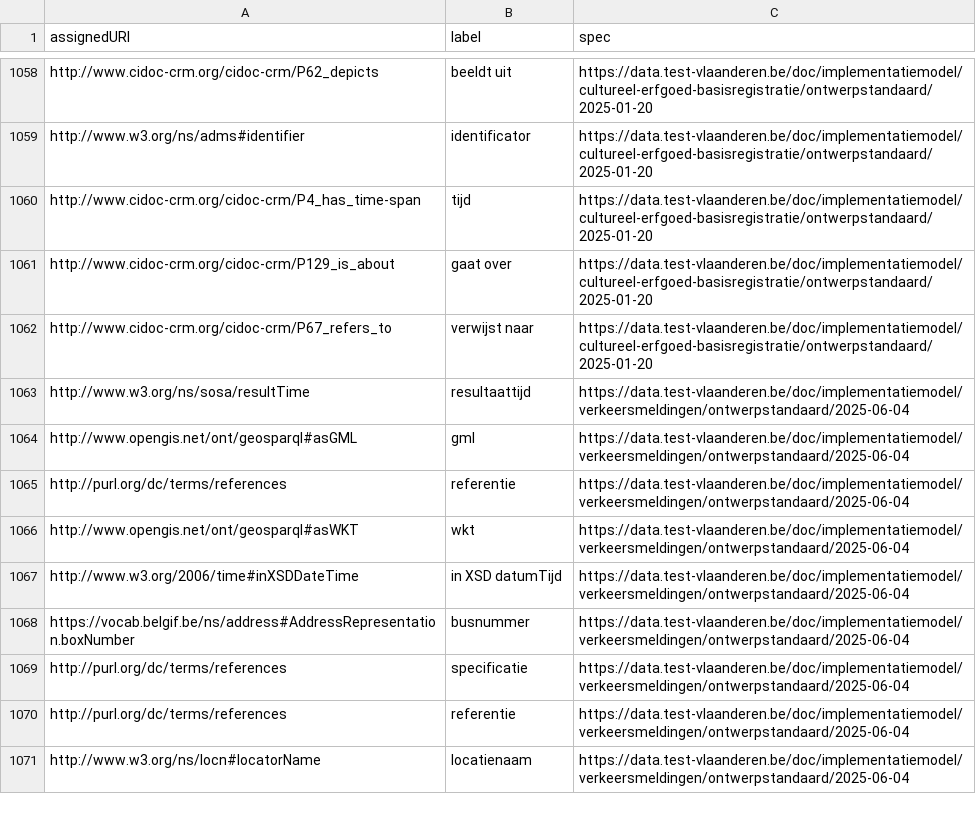
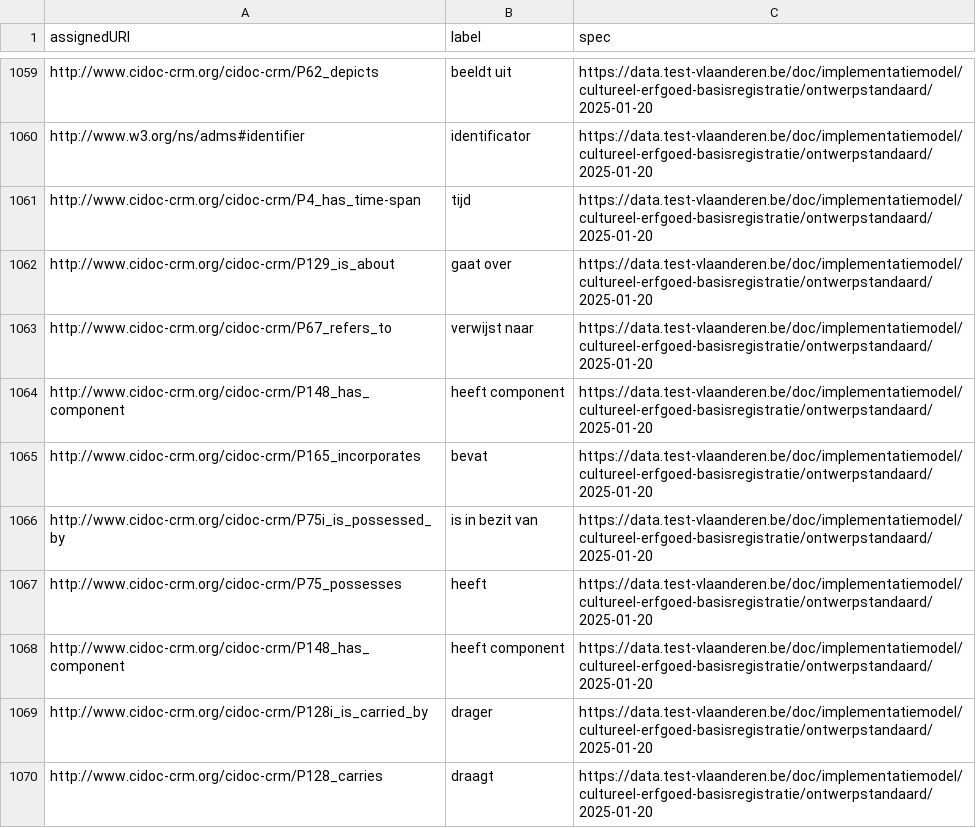
Before and after one commit to Informatievlaanderen/data.vlaanderen.be-statistics, a CSV file: root.externalproperties.ap.csv, drawn as a sheet; only a part is shown, gaps mark what is left out; the shorter side is filled out with more unchanged rows; the diff covers the shown part only; the diff names each change by its address in the sheet, - before the commit and + after, or states it on an @@ line.

```diff
--- a/root.externalproperties.ap.csv
+++ b/root.externalproperties.ap.csv
+row 1064: http://www.cidoc-crm.org/cidoc-crm/P148_has_component | heeft component | https://data.test-vlaanderen.be/doc/implementatiemodel/cultureel-erfgoed-basisregistratie/ontwerpstandaard/2025-01-20
+row 1065: http://www.cidoc-crm.org/cidoc-crm/P165_incorporates | bevat | https://data.test-vlaanderen.be/doc/implementatiemodel/cultureel-erfgoed-basisregistratie/ontwerpstandaard/2025-01-20
+row 1066: http://www.cidoc-crm.org/cidoc-crm/P75i_is_possessed_by | is in bezit van | https://data.test-vlaanderen.be/doc/implementatiemodel/cultureel-erfgoed-basisregistratie/ontwerpstandaard/2025-01-20
+row 1067: http://www.cidoc-crm.org/cidoc-crm/P75_possesses | heeft | https://data.test-vlaanderen.be/doc/implementatiemodel/cultureel-erfgoed-basisregistratie/ontwerpstandaard/2025-01-20
+row 1068: http://www.cidoc-crm.org/cidoc-crm/P148_has_component | heeft component | https://data.test-vlaanderen.be/doc/implementatiemodel/cultureel-erfgoed-basisregistratie/ontwerpstandaard/2025-01-20
+row 1069: http://www.cidoc-crm.org/cidoc-crm/P128i_is_carried_by | drager | https://data.test-vlaanderen.be/doc/implementatiemodel/cultureel-erfgoed-basisregistratie/ontwerpstandaard/2025-01-20
+row 1070: http://www.cidoc-crm.org/cidoc-crm/P128_carries | draagt | https://data.test-vlaanderen.be/doc/implementatiemodel/cultureel-erfgoed-basisregistratie/ontwerpstandaard/2025-01-20
```
Also changed, not shown: 8 added rows and 1 moved row elsewhere in this file, root.classes.ap.csv, root.externalclasses.ap.csv, 19 other files.
